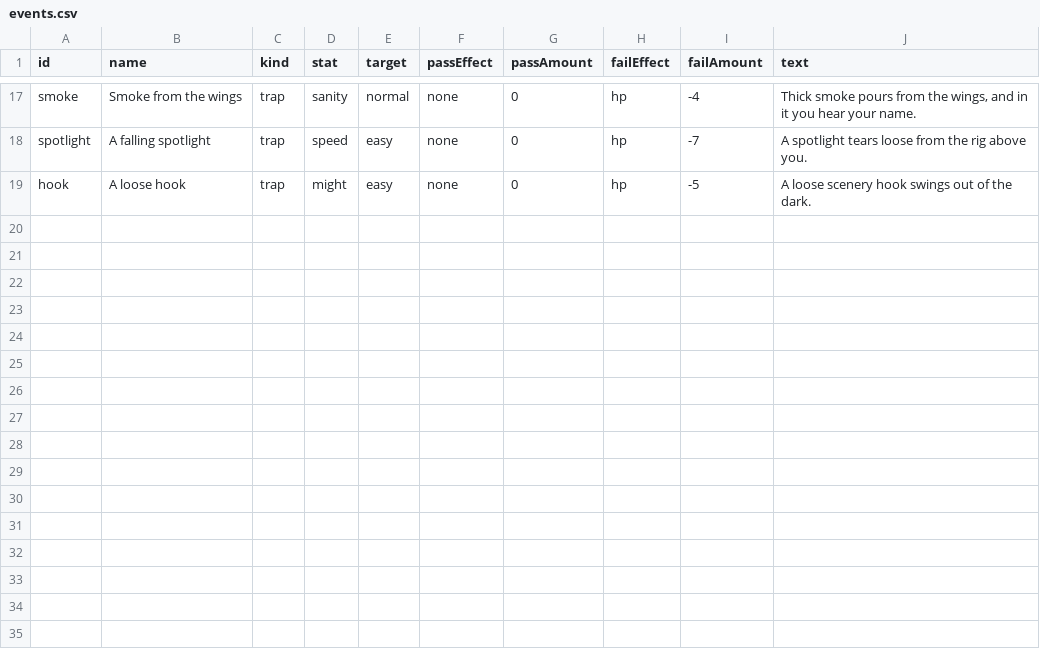
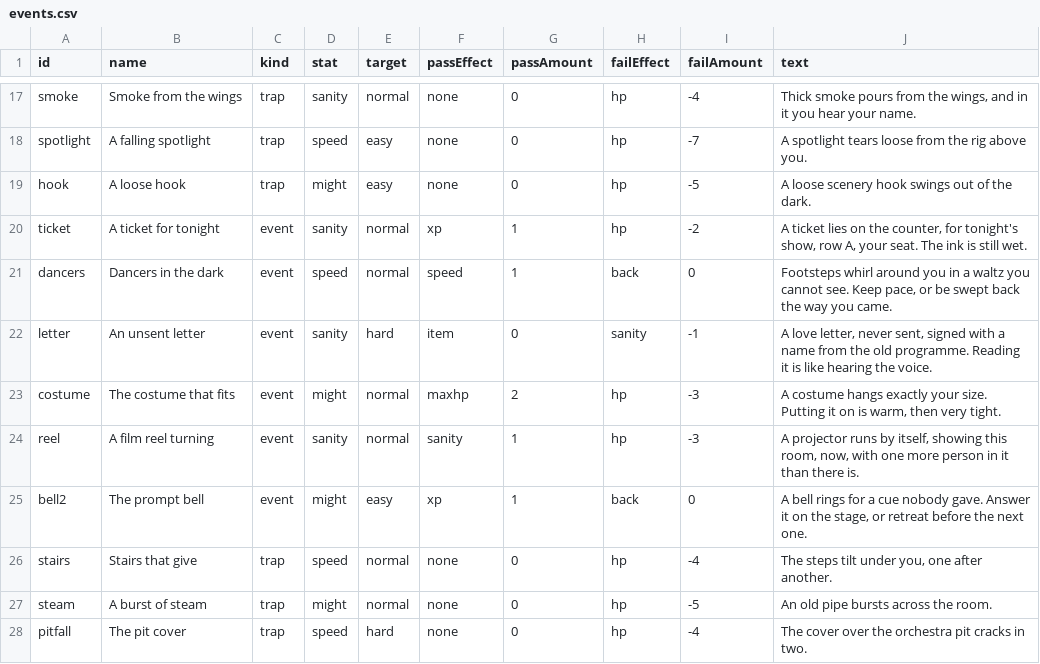
Before and after one commit to FinisTP/engine-study, a CSV file: plugins/last-curtain/assets/night/events.csv, drawn as a sheet; only a part is shown, gaps mark what is left out.

```diff
--- a/plugins/last-curtain/assets/night/events.csv
+++ b/plugins/last-curtain/assets/night/events.csv
@@ -19 +19,10 @@ spotlight,A falling spotlight,trap,speed,easy,none,0,hp,-7,A spotlight tears loo
 hook,A loose hook,trap,might,easy,none,0,hp,-5,A loose scenery hook swings out of the dark.
+ticket,A ticket for tonight,event,sanity,normal,xp,1,hp,-2,"A ticket lies on the counter, for tonight's show, row A, your seat. The ink is still wet."
+dancers,Dancers in the dark,event,speed,normal,speed,1,back,0,"Footsteps whirl around you in a waltz you cannot see. Keep pace, or be swept back the way you came."
+letter,An unsent letter,event,sanity,hard,item,0,sanity,-1,"A love letter, never sent, signed with a name from the old programme. Reading it is like hearing the voice."
+costume,The costume that fits,event,might,normal,maxhp,2,hp,-3,"A costume hangs exactly your size. Putting it on is warm, then very tight."
+reel,A film reel turning,event,sanity,normal,sanity,1,hp,-3,"A projector runs by itself, showing this room, now, with one more person in it than there is."
+bell2,The prompt bell,event,might,easy,xp,1,back,0,"A bell rings for a cue nobody gave. Answer it on the stage, or retreat before the next one."
+stairs,Stairs that give,trap,speed,normal,none,0,hp,-4,"The steps tilt under you, one after another."
+steam,A burst of steam,trap,might,normal,none,0,hp,-5,An old pipe bursts across the room.
+pitfall,The pit cover,trap,speed,hard,none,0,hp,-4,The cover over the orchestra pit cracks in two.
```
Also changed, not shown: plugins/last-curtain/assets/night/rooms.csv, 10 other files.
